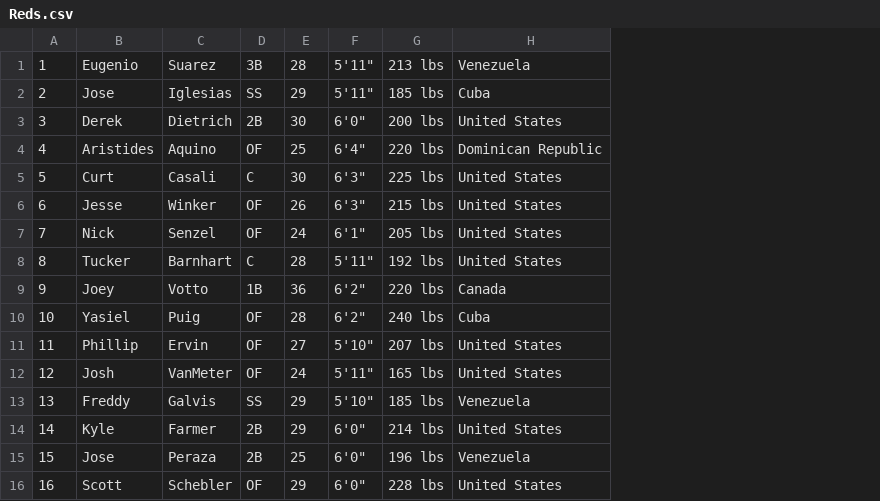
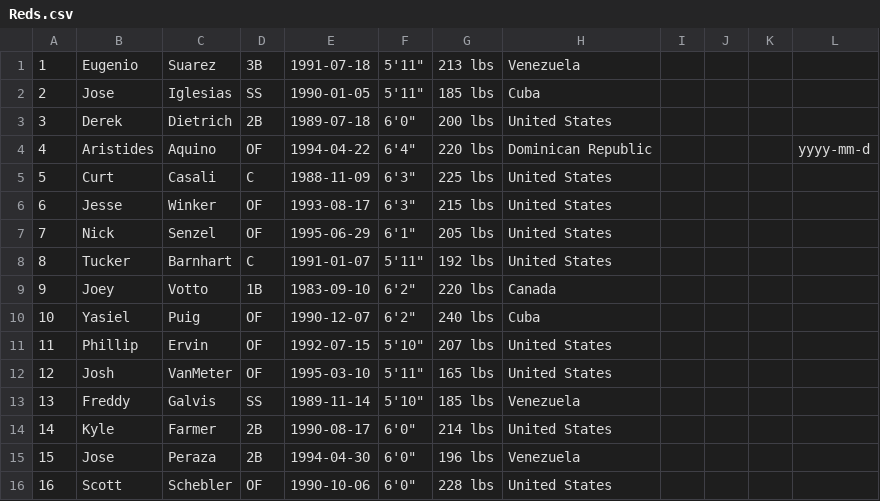
Before and after one commit to KyleHorton/RedsOffense2019, a CSV file: Reds.csv, drawn as a sheet; removed rows and columns are numbered as before the commit, all else as after; the diff names each change by its address in the sheet, - before the commit and + after, or states it on an @@ line.

Commit message:
analyzing done

```diff
--- a/Reds.csv
+++ b/Reds.csv
-column E, rows 1-16: 28 | 29 | 30 | 25 | 30 | 26 | 24 | 28 | 36 | 28 | 27 | 24 | 29 | 29 | 25 | 29
+column E, rows 1-16: 1991-07-18 | 1990-01-05 | 1989-07-18 | 1994-04-22 | 1988-11-09 | 1993-08-17 | 1995-06-29 | 1991-01-07 | 1983-09-10 | 1990-12-07 | 1992-07-15 | 1995-03-10 | 1989-11-14 | 1990-08-17 | 1994-04-30 | 1990-10-06
+column I, empty
+column J, empty
+column K, empty
+column L, row 4: yyyy-mm-d
```
